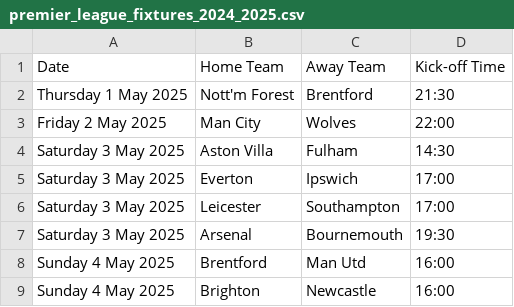
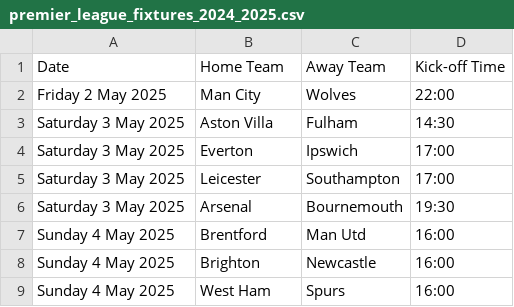
Before and after one commit to 2dhammahmoud/Premier-League, a CSV file: premier_league_fixtures_2024_2025.csv, drawn as a sheet; only a part is shown; the shorter side is filled out with more unchanged rows.

Commit message:
`Updated match results and Streamlit app to reflect new data`

```diff
--- a/premier_league_fixtures_2024_2025.csv
+++ b/premier_league_fixtures_2024_2025.csv
@@ -1,3 +1,2 @@
 Date,Home Team,Away Team,Kick-off Time
-Thursday 1 May 2025,Nott'm Forest,Brentford,21:30
 Friday 2 May 2025,Man City,Wolves,22:00
```
Also changed, not shown: appearances_stats.csv, cleaned_fixtures.csv, 7 other files.
